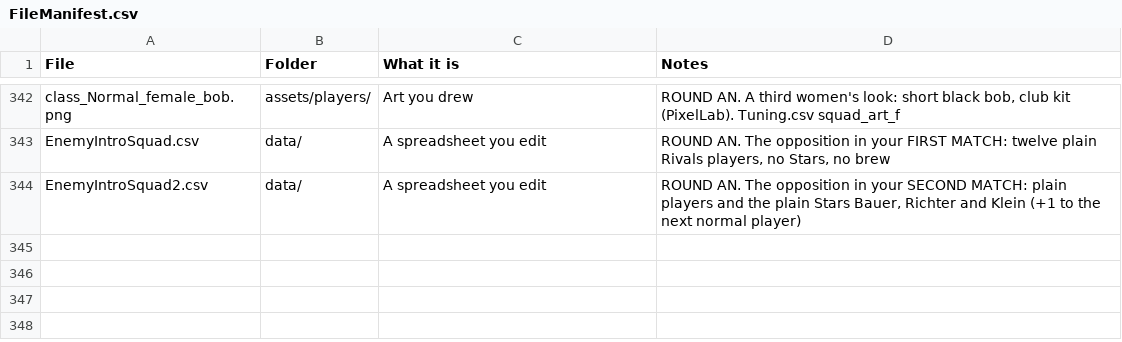
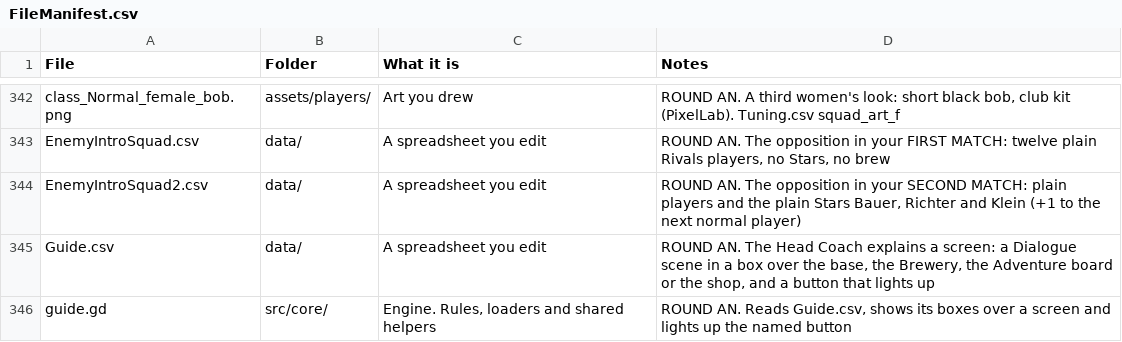
Before and after one commit to SchwartzAnthony/project_sb, a CSV file: data/FileManifest.csv, drawn as a sheet; only a part is shown, gaps mark what is left out.

```diff
--- a/data/FileManifest.csv
+++ b/data/FileManifest.csv
@@ -344 +344,3 @@ EnemyIntroSquad.csv,data/,A spreadsheet you edit,"ROUND AN. The opposition in yo
 EnemyIntroSquad2.csv,data/,A spreadsheet you edit,"ROUND AN. The opposition in your SECOND MATCH: plain players and the plain Stars Bauer, Richter and Klein (+1 to the next normal player)"
+Guide.csv,data/,A spreadsheet you edit,"ROUND AN. The Head Coach explains a screen: a Dialogue scene in a box over the base, the Brewery, the Adventure board or the shop, and a button that lights up"
+guide.gd,src/core/,"Engine. Rules, loaders and shared helpers","ROUND AN. Reads Guide.csv, shows its boxes over a screen and lights up the named button"
```
Also changed, not shown: data/Dialogue.csv, data/MatchModes.csv, 22 other files.
